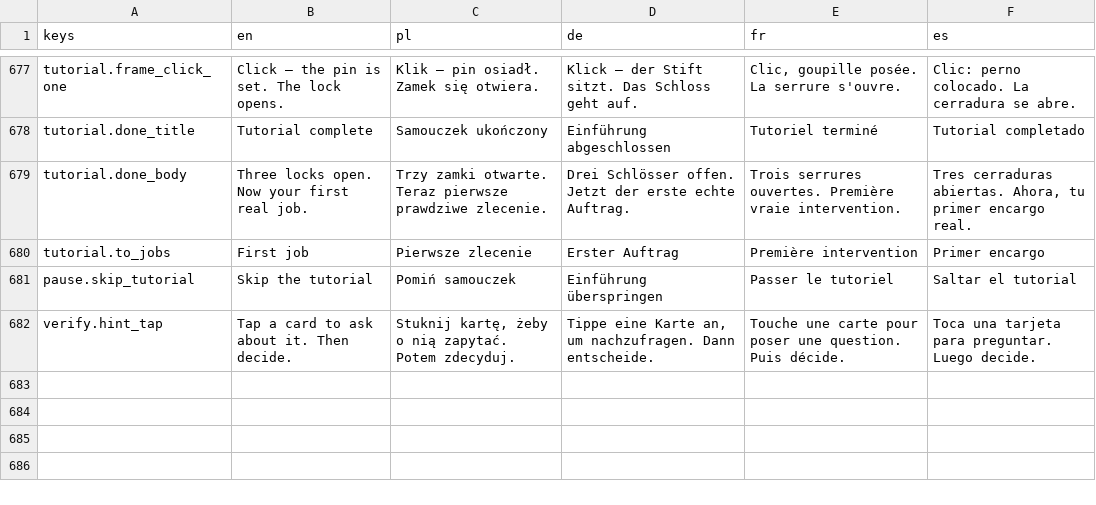
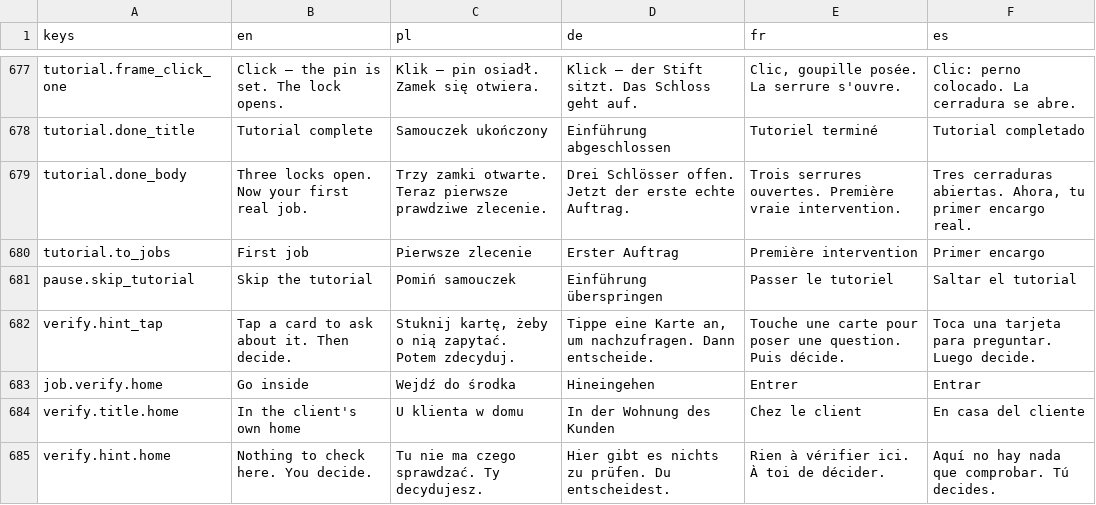
Before and after one commit to woogitsugames/lockwright, a CSV file: game/i18n/strings.csv, drawn as a sheet; only a part is shown, gaps mark what is left out; the diff names each change by its address in the sheet, - before the commit and + after, or states it on an @@ line.

```diff
--- a/game/i18n/strings.csv
+++ b/game/i18n/strings.csv
+row 683: job.verify.home | Go inside | Wejdź do środka | Hineingehen | Entrer | Entrar
+row 684: verify.title.home | In the client's own home | U klienta w domu | In der Wohnung des Kunden | Chez le client | En casa del cliente
+row 685: verify.hint.home | Nothing to check here. You decide. | Tu nie ma czego sprawdzać. Ty decydujesz. | Hier gibt es nichts zu prüfen. Du entscheidest. | Rien à vérifier ici. À toi de décider. | Aquí no hay nada que comprobar. Tú decides.
```
Also changed, not shown: game/i18n/content.csv, 20 other files.
